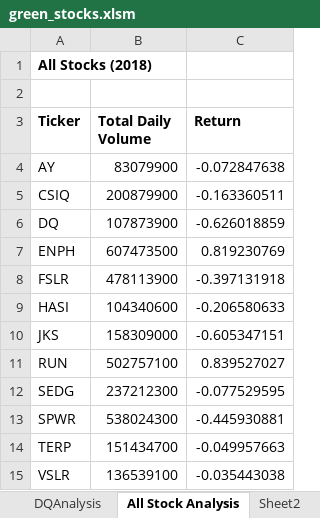
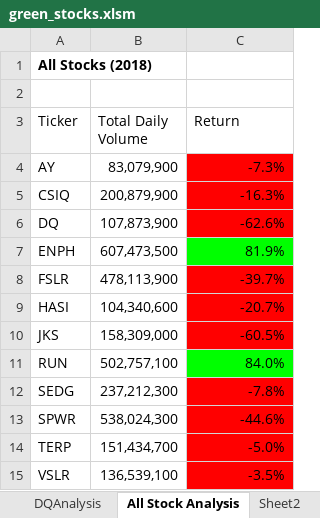
Before and after one commit to nolatunji/stock-analysis, an Excel workbook: green_stocks.xlsm, sheet All Stock Analysis, drawn as a sheet; values as stored, in another font and other column widths than the file's, no borders; the diff names each change by its address in the sheet, - before the commit and + after, or states it on an @@ line.

Commit message:
Formating Code Added

```diff
--- a/green_stocks.xlsm (sheet All Stock Analysis)
+++ b/green_stocks.xlsm (sheet All Stock Analysis)
-A3:C3 bold: on
+A3:C3 bold: off
-B4 (Total Daily Volume): 83079900
+B4 (Total Daily Volume): 83,079,900
-C4 (Return): -0.072847638
+C4 (Return): -7.3%
-C4:C6 fill: none
+C4:C6 fill: #FF0000
-B5 (Total Daily Volume): 200879900
+B5 (Total Daily Volume): 200,879,900
-C5 (Return): -0.163360511
+C5 (Return): -16.3%
-B6 (Total Daily Volume): 107873900
+B6 (Total Daily Volume): 107,873,900
-C6 (Return): -0.626018859
+C6 (Return): -62.6%
-B7 (Total Daily Volume): 607473500
+B7 (Total Daily Volume): 607,473,500
-C7 (Return): 0.819230769
+C7 (Return): 81.9%
-C7 fill: none
+C7 fill: #00FF00
-B8 (Total Daily Volume): 478113900
+B8 (Total Daily Volume): 478,113,900
-C8 (Return): -0.397131918
+C8 (Return): -39.7%
-C8:C10 fill: none
+C8:C10 fill: #FF0000
-B9 (Total Daily Volume): 104340600
+B9 (Total Daily Volume): 104,340,600
-C9 (Return): -0.206580633
+C9 (Return): -20.7%
-B10 (Total Daily Volume): 158309000
+B10 (Total Daily Volume): 158,309,000
-C10 (Return): -0.605347151
+C10 (Return): -60.5%
-B11 (Total Daily Volume): 502757100
+B11 (Total Daily Volume): 502,757,100
-C11 (Return): 0.839527027
+C11 (Return): 84.0%
-C11 fill: none
+C11 fill: #00FF00
-B12 (Total Daily Volume): 237212300
+B12 (Total Daily Volume): 237,212,300
-C12 (Return): -0.077529595
+C12 (Return): -7.8%
-C12:C15 fill: none
+C12:C15 fill: #FF0000
-B13 (Total Daily Volume): 538024300
+B13 (Total Daily Volume): 538,024,300
-C13 (Return): -0.445930881
+C13 (Return): -44.6%
-B14 (Total Daily Volume): 151434700
+B14 (Total Daily Volume): 151,434,700
-C14 (Return): -0.049957663
+C14 (Return): -5.0%
-B15 (Total Daily Volume): 136539100
+B15 (Total Daily Volume): 136,539,100
-C15 (Return): -0.035443038
+C15 (Return): -3.5%
```
